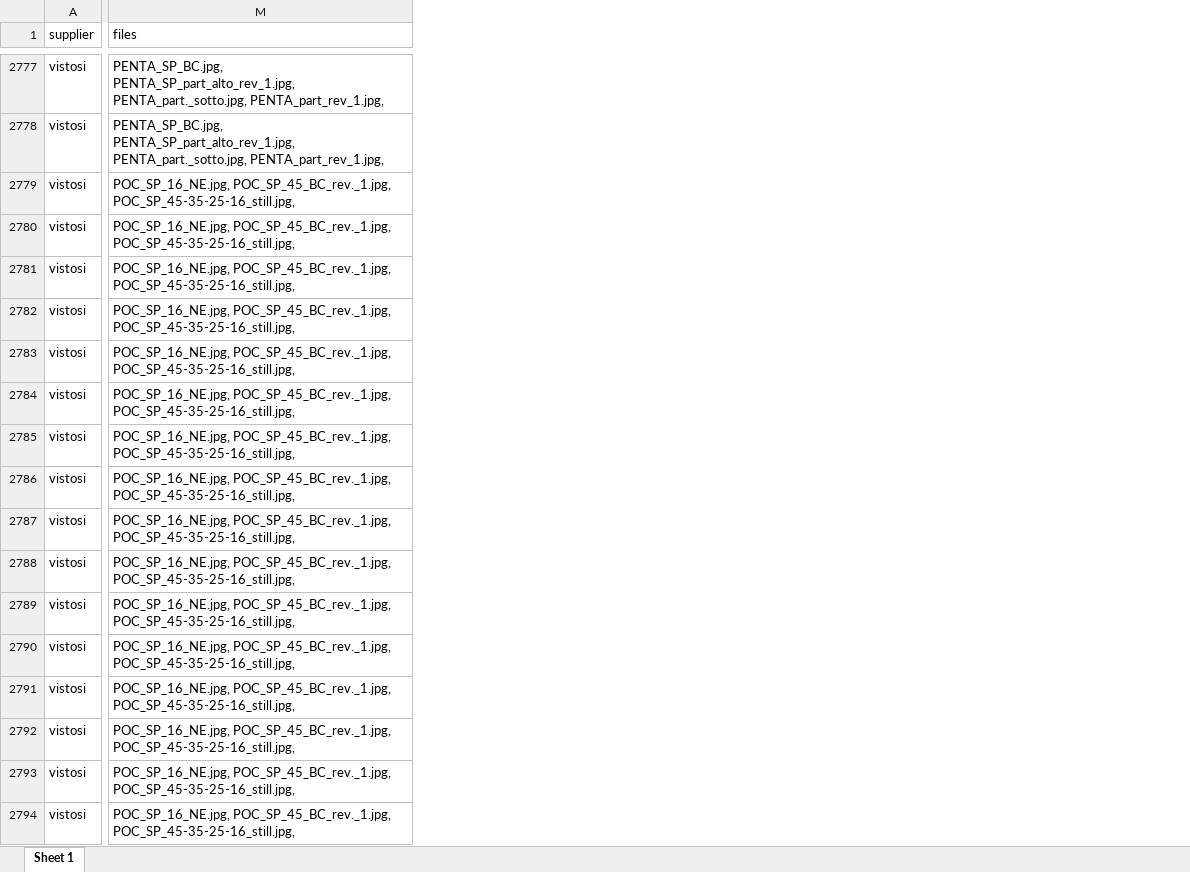
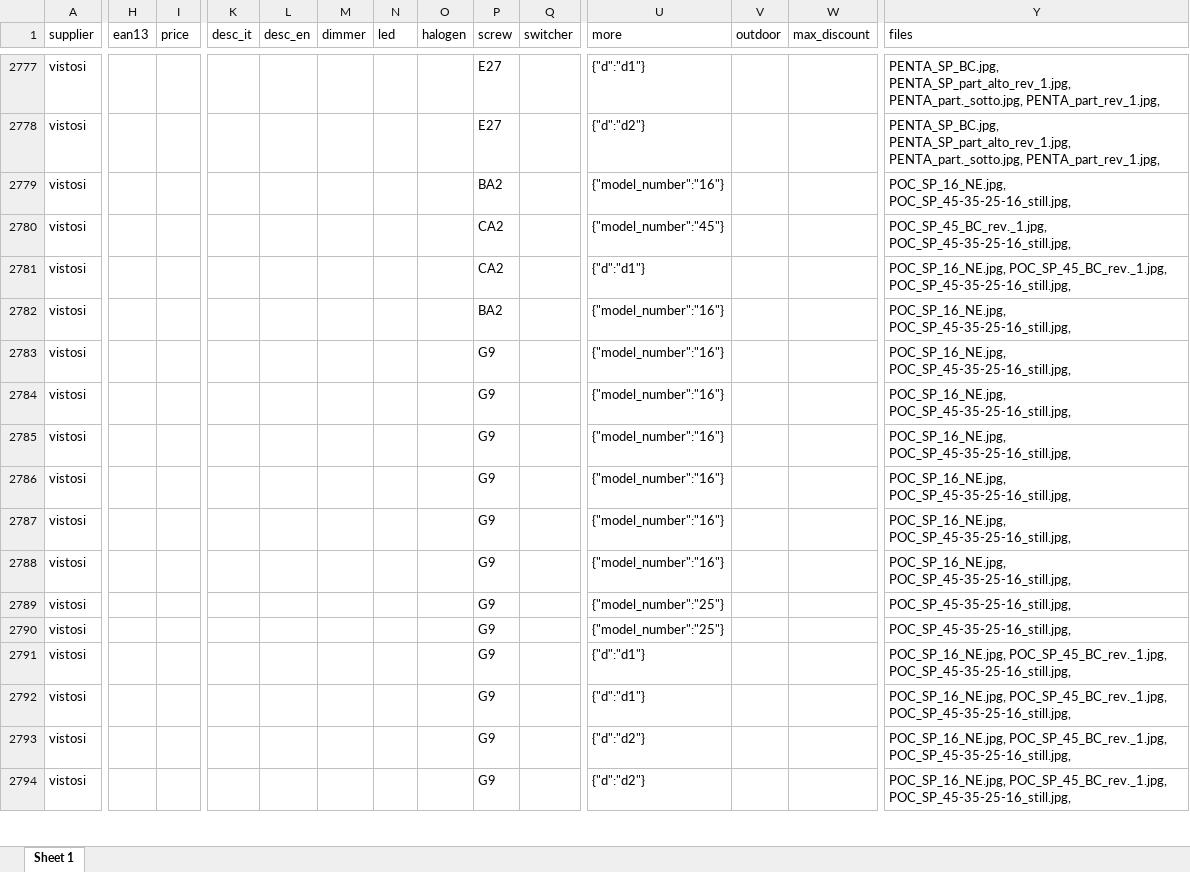
Before and after one commit to hicTech/arteInLuceImport, an Excel workbook: xls/vistosi/result/vistosi_aumentato.xlsx, sheet Sheet 1, drawn as a sheet; only a part is shown, gaps mark what is left out; values as stored, in another font and other column widths than the file's, no borders; addresses are those after the commit; the diff covers the shown part only; the diff names each change by its address in the sheet, - before the commit and + after, or states it on an @@ line.

```diff
--- a/xls/vistosi/result/vistosi_aumentato.xlsx (sheet Sheet 1)
+++ b/xls/vistosi/result/vistosi_aumentato.xlsx (sheet Sheet 1)
+column H (ean13), empty
+column I (price), empty
+column K (desc_it), empty
+column L (desc_en), empty
+column M (dimmer), empty
+column N (led), empty
+column O (halogen), empty
+column P (screw), rows 2777-2794: E27 | E27 | BA2 | CA2 | CA2 | BA2 | G9 | G9 | G9 | G9 | G9 | G9 | G9 | G9 | G9 | G9 | G9 | G9
+column Q (switcher), empty
+column U (more), rows 2777-2794: {"d":"d1"} | {"d":"d2"} | {"model_number":"16"} | {"model_number":"45"} | {"d":"d1"} | {"model_number":"16"} | {"model_number":"16"} | {"model_number":"16"} | {"model_number":"16"} | {"model_number":"16"} | {"model_number":"16"} | {"model_number":"16"} | {"model_number":"25"} | {"model_number":"25"} | {"d":"d1"} | {"d":"d1"} | {"d":"d2"} | {"d":"d2"}
+column V (outdoor), empty
+column W (max_discount), empty
-Y2779 (files): POC_SP_16_NE.jpg, POC_SP_45_BC_rev._1.jpg, POC_SP_45-35-25-16_still.jpg,
+Y2779 (files): POC_SP_16_NE.jpg, POC_SP_45-35-25-16_still.jpg,
-Y2780 (files): POC_SP_16_NE.jpg, POC_SP_45_BC_rev._1.jpg, POC_SP_45-35-25-16_still.jpg,
+Y2780 (files): POC_SP_45_BC_rev._1.jpg, POC_SP_45-35-25-16_still.jpg,
-Y2782:Y2788 (files): POC_SP_16_NE.jpg, POC_SP_45_BC_rev._1.jpg, POC_SP_45-35-25-16_still.jpg,
+Y2782:Y2788 (files): POC_SP_16_NE.jpg, POC_SP_45-35-25-16_still.jpg,
-Y2789:Y2790 (files): POC_SP_16_NE.jpg, POC_SP_45_BC_rev._1.jpg, POC_SP_45-35-25-16_still.jpg,
+Y2789:Y2790 (files): POC_SP_45-35-25-16_still.jpg,
```
Also changed, not shown: 1 added column and 1194 edited cells elsewhere in this sheet, xls/foscarini/result/foscarini_aumentato.xlsx, 10 other files.
